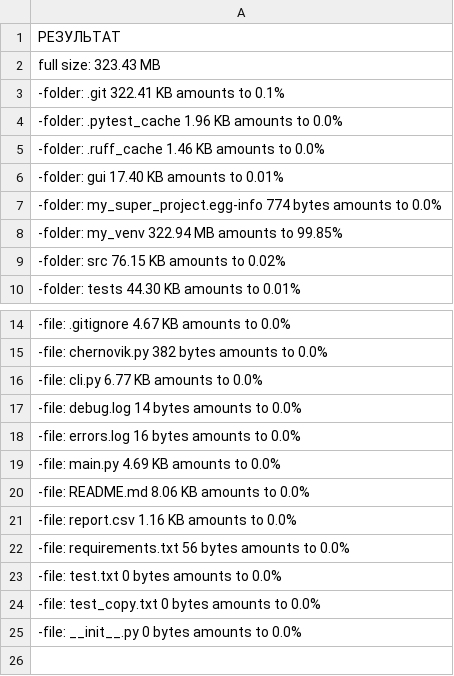
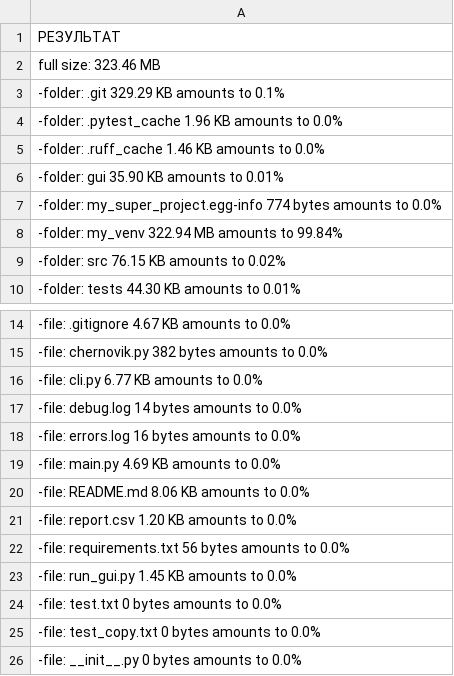
Before and after one commit to Alexey0161/Project1, a CSV file: report.csv, drawn as a sheet; only a part is shown, gaps mark what is left out.

```diff
--- a/report.csv
+++ b/report.csv
@@ -1,9 +1,9 @@
 РЕЗУЛЬТАТ
-full size:            323.43 MB
--folder: .git         322.41 KB amounts to 0.1%
+full size:            323.46 MB
+-folder: .git         329.29 KB amounts to 0.1%
 -folder: .pytest_cache     1.96 KB amounts to 0.0%
 -folder: .ruff_cache     1.46 KB amounts to 0.0%
--folder: gui           17.40 KB amounts to 0.01%
+-folder: gui           35.90 KB amounts to 0.01%
 -folder: my_super_project.egg-info   774 bytes amounts to 0.0%
--folder: my_venv      322.94 MB amounts to 99.85%
+-folder: my_venv      322.94 MB amounts to 99.84%
 -folder: src           76.15 KB amounts to 0.02%
@@ -20,4 +20,5 @@ full size:            323.43 MB
 -file: README.md     8.06 KB amounts to 0.0%
--file: report.csv    1.16 KB amounts to 0.0%
+-file: report.csv    1.20 KB amounts to 0.0%
 -file: requirements.txt   56 bytes amounts to 0.0%
+-file: run_gui.py    1.45 KB amounts to 0.0%
 -file: test.txt      0 bytes amounts to 0.0%
```
Also changed, not shown: 9 other files.
